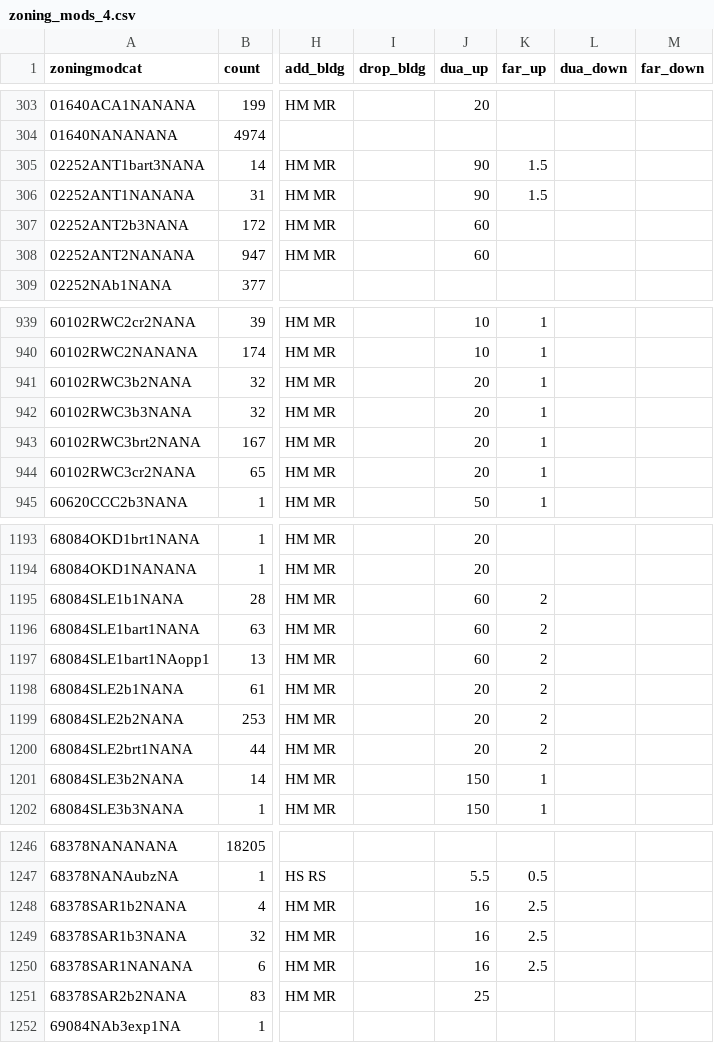
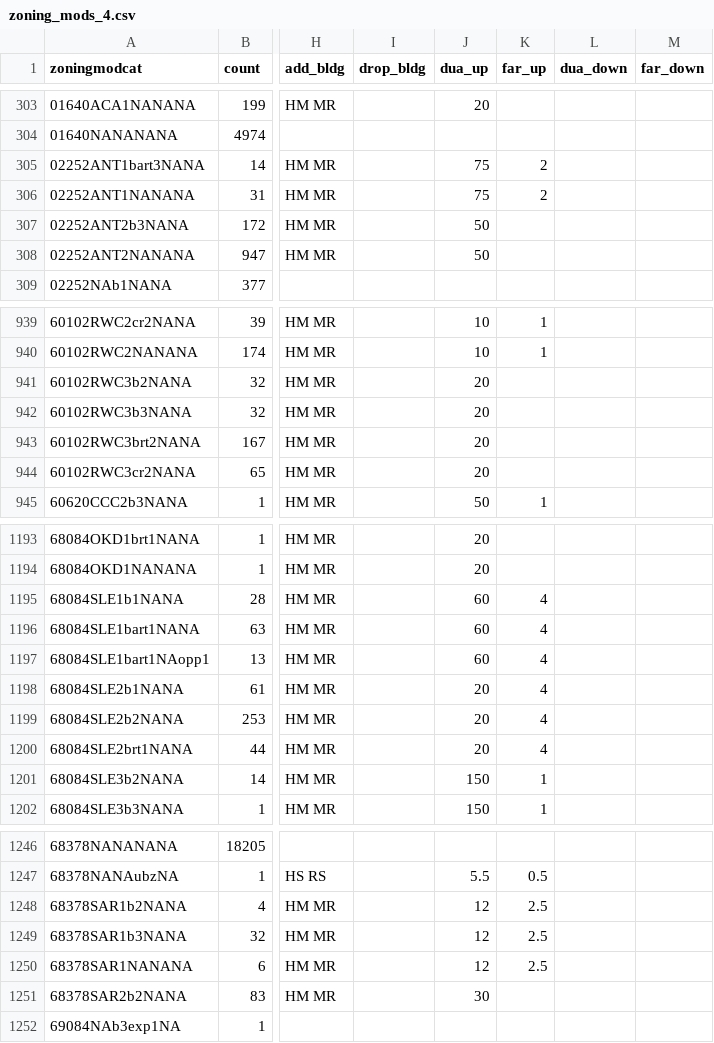
Before and after one commit to UDST/bayarea_urbansim, a CSV file: data/zoning_mods_4.csv, drawn as a sheet; only a part is shown, gaps mark what is left out; the diff covers the shown part only; the diff names each change by its address in the sheet, - before the commit and + after, or states it on an @@ line.

```diff
--- a/data/zoning_mods_4.csv
+++ b/data/zoning_mods_4.csv
-J305:J306 (dua_up): 90
+J305:J306 (dua_up): 75
-K305:K306 (far_up): 1.5
+K305:K306 (far_up): 2
-J307:J308 (dua_up): 60
+J307:J308 (dua_up): 50
-K941:K944 (far_up): 1
+K941:K944 (far_up): (empty)
-K1195:K1200 (far_up): 2
+K1195:K1200 (far_up): 4
-J1248:J1250 (dua_up): 16
+J1248:J1250 (dua_up): 12
-J1251 (dua_up): 25
+J1251 (dua_up): 30
```
Also changed, not shown: 70 edited cells elsewhere in this file.
